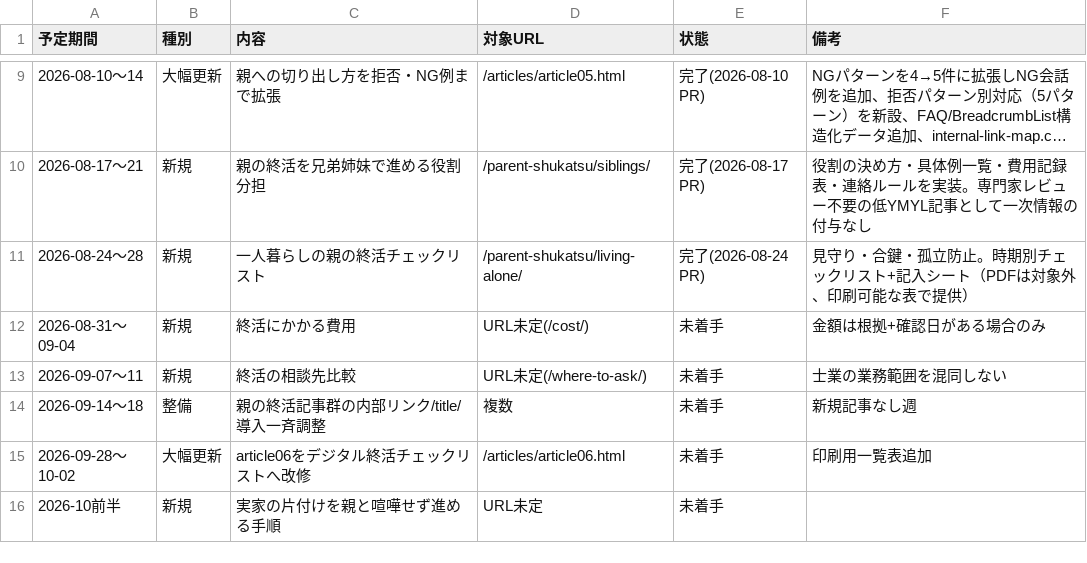
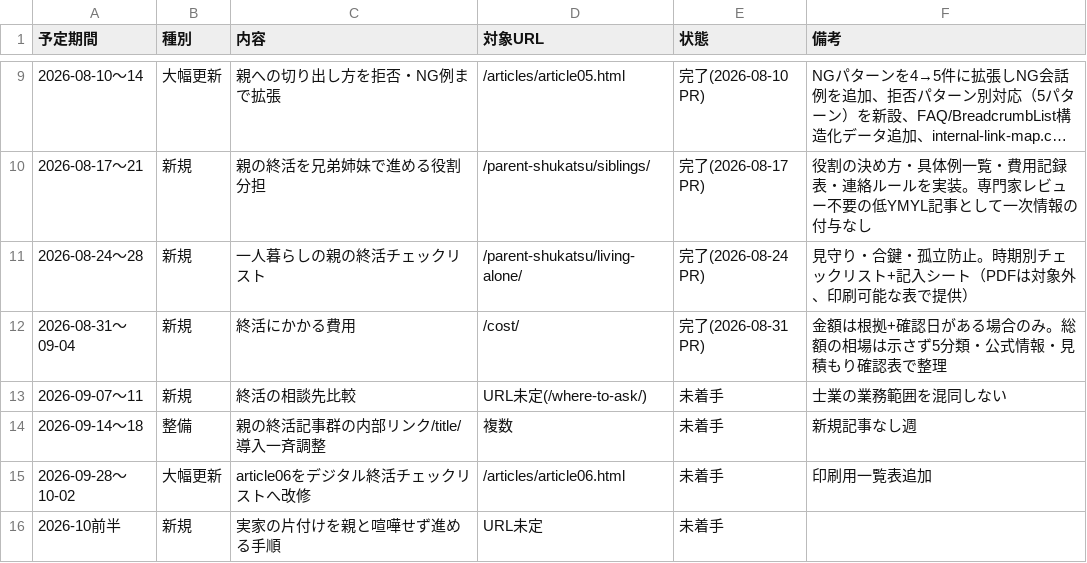
Before and after one commit to tfqys680-jpg/shukatsu-site, a CSV file: docs/seo/editorial-calendar.csv, drawn as a sheet; only a part is shown, gaps mark what is left out; long unchanged cells end in ….

```diff
--- a/docs/seo/editorial-calendar.csv
+++ b/docs/seo/editorial-calendar.csv
@@ -11,3 +11,3 @@
 2026-08-24〜28,新規,一人暮らしの親の終活チェックリスト,/parent-shukatsu/living-alone/,完了(2026-08-24 PR),見守り・合鍵・孤立防止。時期別チェックリスト+記入シート（PDFは対象外、印刷可能な表で提供）
-2026-08-31〜09-04,新規,終活にかかる費用,URL未定(/cost/),未着手,金額は根拠+確認日がある場合のみ
+2026-08-31〜09-04,新規,終活にかかる費用,/cost/,完了(2026-08-31 PR),金額は根拠+確認日がある場合のみ。総額の相場は示さず5分類・公式情報・見積もり確認表で整理
 2026-09-07〜11,新規,終活の相談先比較,URL未定(/where-to-ask/),未着手,士業の業務範囲を混同しない
```
Also changed, not shown: docs/seo/content-inventory.csv, docs/seo/internal-link-map.csv, 8 other files.
